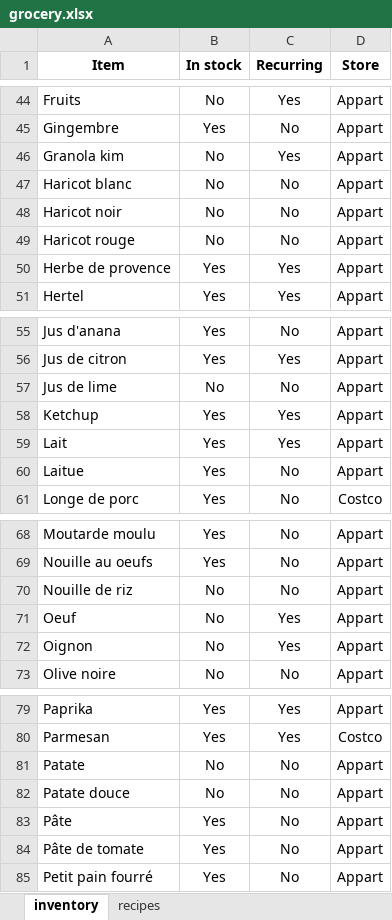
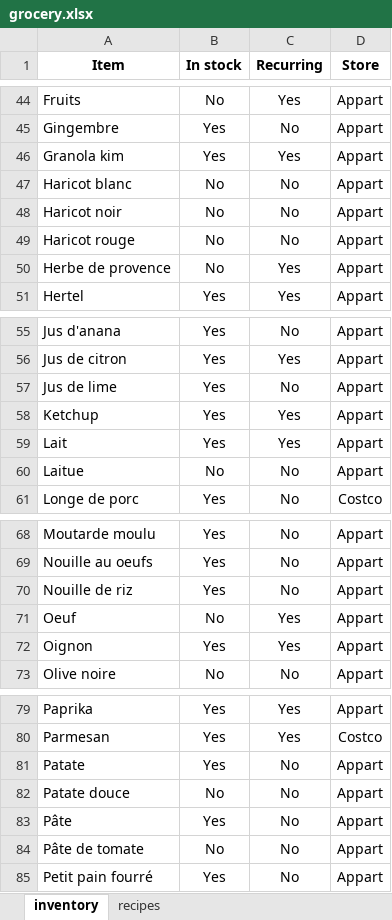
Before and after one commit to XavierPainchaud/automated_grocery_list, an Excel workbook: grocery/grocery.xlsx, sheet inventory, drawn as a sheet; only a part is shown, gaps mark what is left out; values as stored, in another font and other column widths than the file's, no borders; the diff covers the shown part only; the diff names each change by its address in the sheet, - before the commit and + after, or states it on an @@ line.

```diff
--- a/grocery/grocery.xlsx (sheet inventory)
+++ b/grocery/grocery.xlsx (sheet inventory)
-B46 (In stock): No
+B46 (In stock): Yes
-B50 (In stock): Yes
+B50 (In stock): No
-B57 (In stock): No
+B57 (In stock): Yes
-B60 (In stock): Yes
+B60 (In stock): No
-B70 (In stock): No
+B70 (In stock): Yes
-B72 (In stock): No
+B72 (In stock): Yes
-B81 (In stock): No
+B81 (In stock): Yes
-B84 (In stock): Yes
+B84 (In stock): No
```
Also changed, not shown: 2 added rows and 13 edited cells elsewhere in this sheet.
